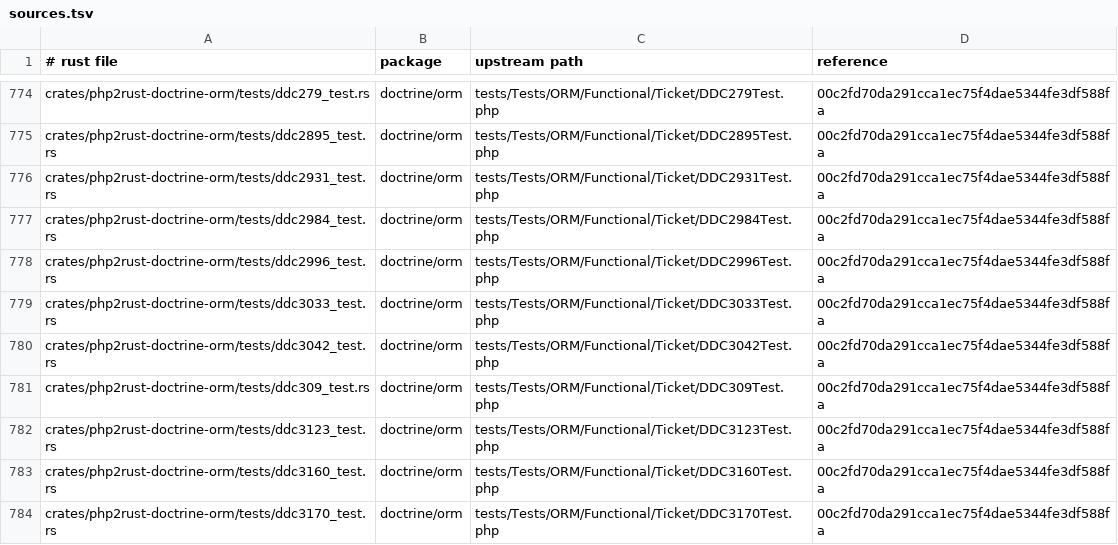
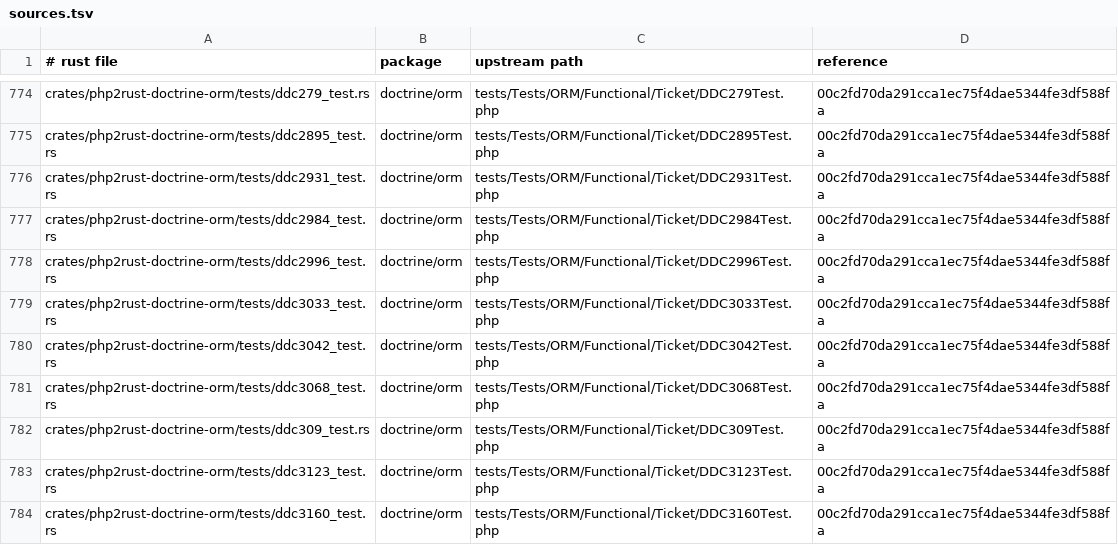
Before and after one commit to D-Nations/php2rust-doctrine-orm, a TSV file: parity/sources.tsv, drawn as a sheet; only a part is shown, gaps mark what is left out; the shorter side is filled out with more unchanged rows; the diff names each change by its address in the sheet, - before the commit and + after, or states it on an @@ line.

```diff
--- a/parity/sources.tsv
+++ b/parity/sources.tsv
+row 781: crates/php2rust-doctrine-orm/tests/ddc3068_test.rs | doctrine/orm | tests/Tests/ORM/Functional/Ticket/DDC3068Test.php | 00c2fd70da291cca1ec75f4dae5344fe3df588fa
```
Also changed, not shown: parity/doctrine/orm.tsv, 1 other file.
